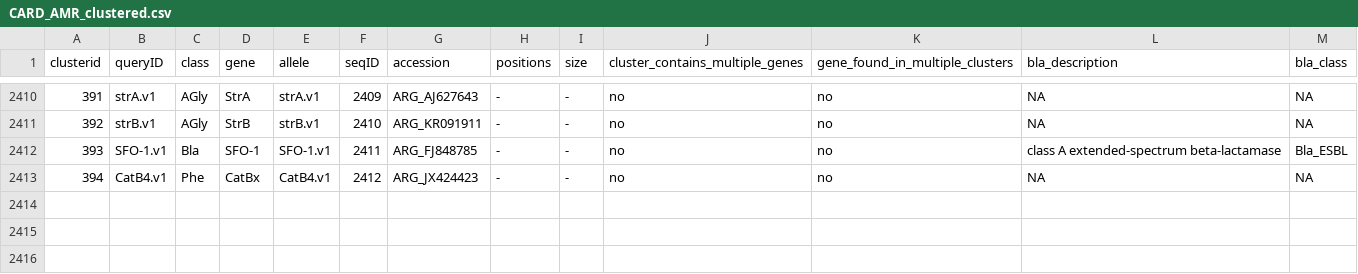
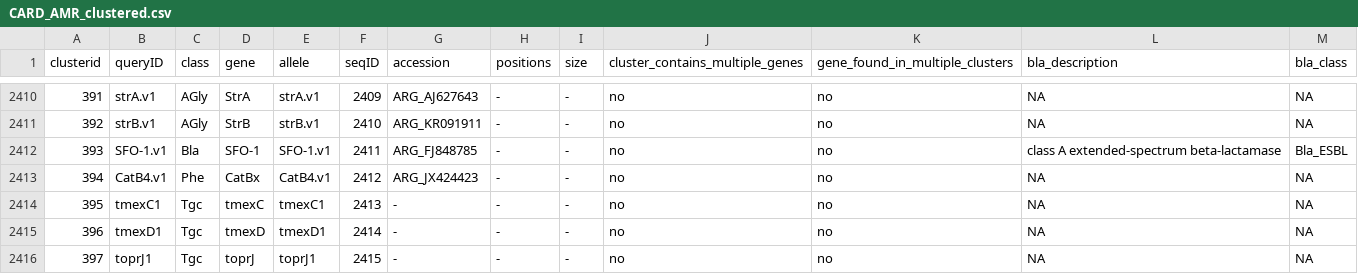
Before and after one commit to klebgenomics/Kleborate, a CSV file: kleborate/data/CARD_AMR_clustered.csv, drawn as a sheet; only a part is shown, gaps mark what is left out; the diff names each change by its address in the sheet, - before the commit and + after, or states it on an @@ line.

Commit message:
Add three new Tgc alleles

```diff
--- a/kleborate/data/CARD_AMR_clustered.csv
+++ b/kleborate/data/CARD_AMR_clustered.csv
+row 2414: 395 | tmexC1 | Tgc | tmexC | tmexC1 | 2413 | - | - | - | no | no | NA | NA
+row 2415: 396 | tmexD1 | Tgc | tmexD | tmexD1 | 2414 | - | - | - | no | no | NA | NA
+row 2416: 397 | toprJ1 | Tgc | toprJ | toprJ1 | 2415 | - | - | - | no | no | NA | NA
```
Also changed, not shown: 1 other file.
